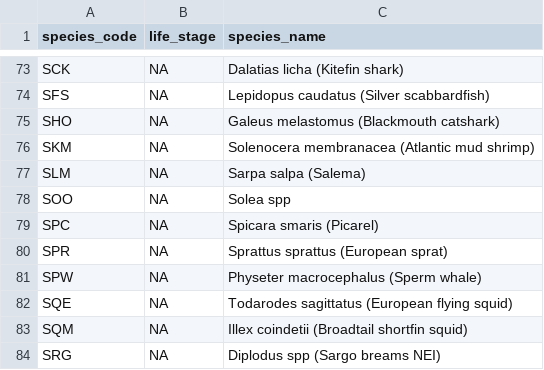
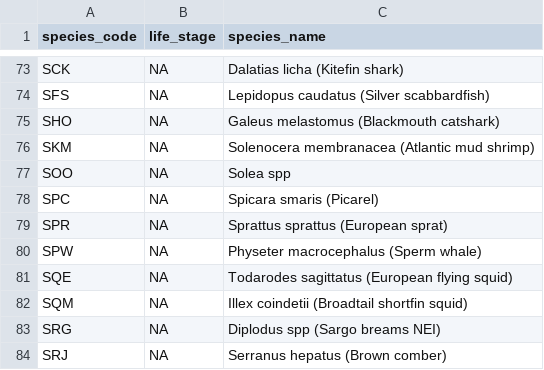
Before and after one commit to SURIMI-Project/SURIMI-market, a CSV file: config/northwestern_med/species.csv, drawn as a sheet; only a part is shown, gaps mark what is left out; the shorter side is filled out with more unchanged rows.

Commit message:
Change ports dataset name (#84)
* chore: (2026-07-22) sync config files

This commit is generated by scripts/update-config.py.

* fix: handle lat and lon as NA

```diff
--- a/config/northwestern_med/species.csv
+++ b/config/northwestern_med/species.csv
@@ -76,3 +76,2 @@ SHO,NA,Galeus melastomus (Blackmouth catshark)
 SKM,NA,Solenocera membranacea (Atlantic mud shrimp)
-SLM,NA,Sarpa salpa (Salema)
 SOO,NA,Solea spp
```
Also changed, not shown: config/northwestern_med/markets.csv, 5 other files.
